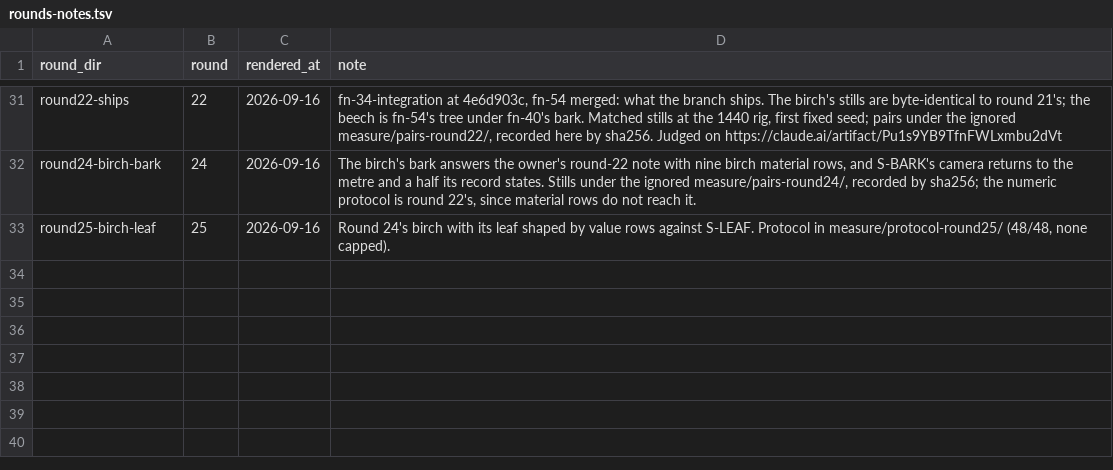
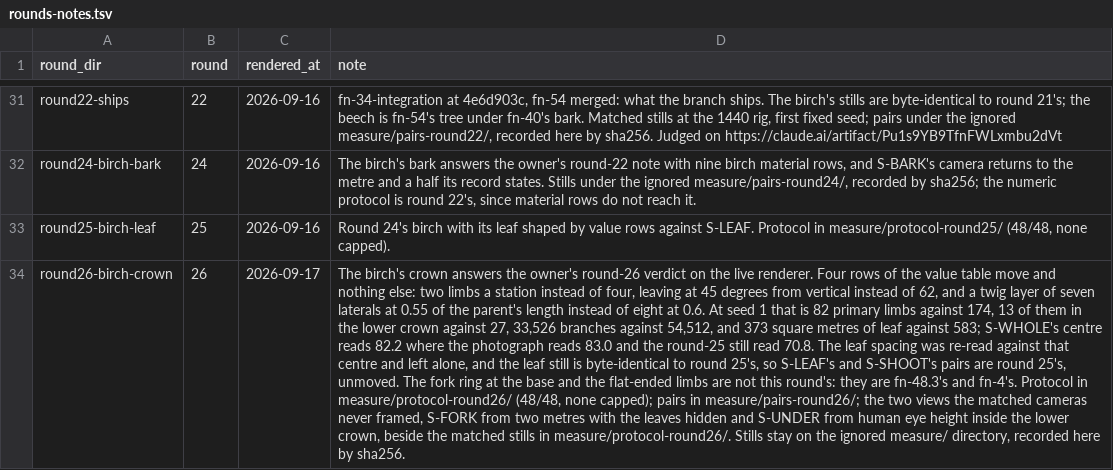
Before and after one commit to DanielKillenberger/telperion, a TSV file: .flow/evidence/fn34/rounds-notes.tsv, drawn as a sheet; only a part is shown, gaps mark what is left out; the diff names each change by its address in the sheet, - before the commit and + after, or states it on an @@ line.

```diff
--- a/.flow/evidence/fn34/rounds-notes.tsv
+++ b/.flow/evidence/fn34/rounds-notes.tsv
+row 34: round26-birch-crown | 26 | 2026-09-17 | The birch's crown answers the owner's round-26 verdict on the live renderer. Four rows of the value table move and nothing else: two limbs a station instead of four, leaving at 45 degrees from vertical instead of 62, and a twig layer of seven laterals at 0.55 of the parent's length instead of eight at 0.6. At seed 1 that is 82 primary limbs against 174, 13 of them in the lower crown against 27, 33,526 branches against 54,512, and 373 square metres of leaf against 583; S-WHOLE's centre reads 82.2 where the photograph reads 83.0 and the round-25 still read 70.8. The leaf spacing was re-read against that centre and left alone, and the leaf still is byte-identical to round 25's, so S-LEAF's and S-SHOOT's pairs are round 25's, unmoved. The fork ring at the base and the flat-ended limbs are not this round's: they are fn-48.3's and fn-4's. Protocol in measure/protocol-round26/ (48/48, none capped); pairs in measure/pairs-round26/; the two views the matched cameras never framed, S-FORK from two metres with the leaves hidden and S-UNDER from human eye height inside the lower crown, beside the matched stills in measure/protocol-round26/. Stills stay on the ignored measure/ directory, recorded here by sha256.
```
Also changed, not shown: .flow/evidence/fn34/rounds.tsv.
